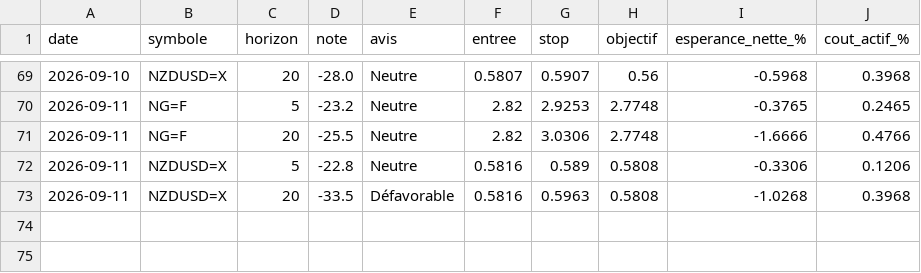
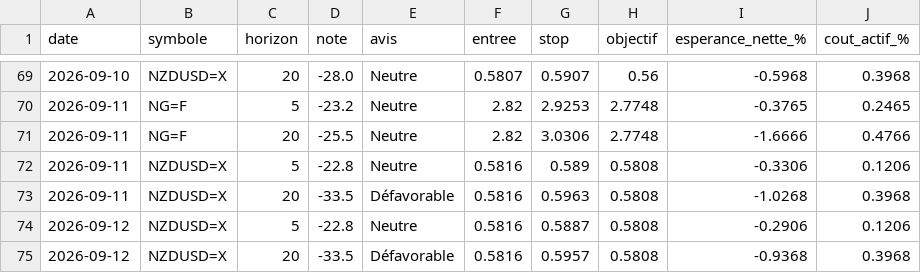
Before and after one commit to David-GNLF/marketlab, a CSV file: data_local/banc_ventes.csv, drawn as a sheet; only a part is shown, gaps mark what is left out; the diff names each change by its address in the sheet, - before the commit and + after, or states it on an @@ line.

```diff
--- a/data_local/banc_ventes.csv
+++ b/data_local/banc_ventes.csv
+row 74: 2026-09-12 | NZDUSD=X | 5 | -22.8 | Neutre | 0.5816 | 0.5887 | 0.5808 | -0.2906 | 0.1206
+row 75: 2026-09-12 | NZDUSD=X | 20 | -33.5 | Défavorable | 0.5816 | 0.5957 | 0.5808 | -0.9368 | 0.3968
```
Also changed, not shown: data_local/journal_chaine.csv, data_local/sauts_mesures.csv, 10 other files.
